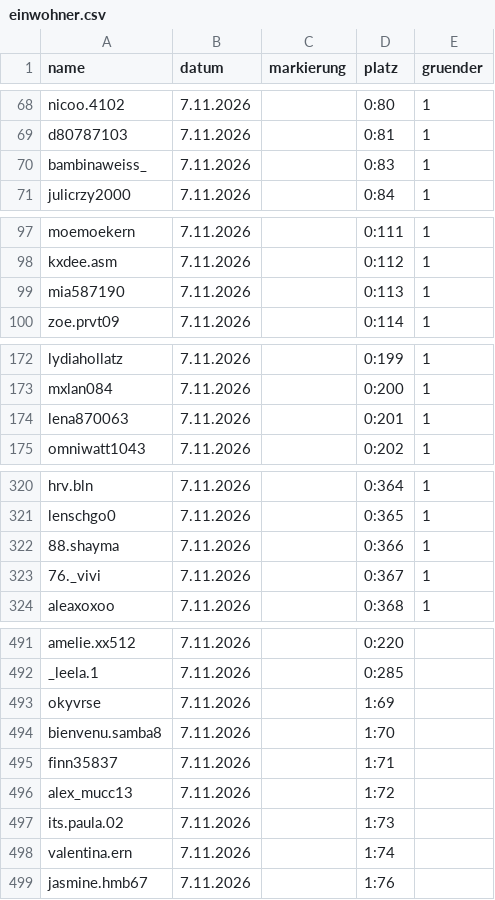
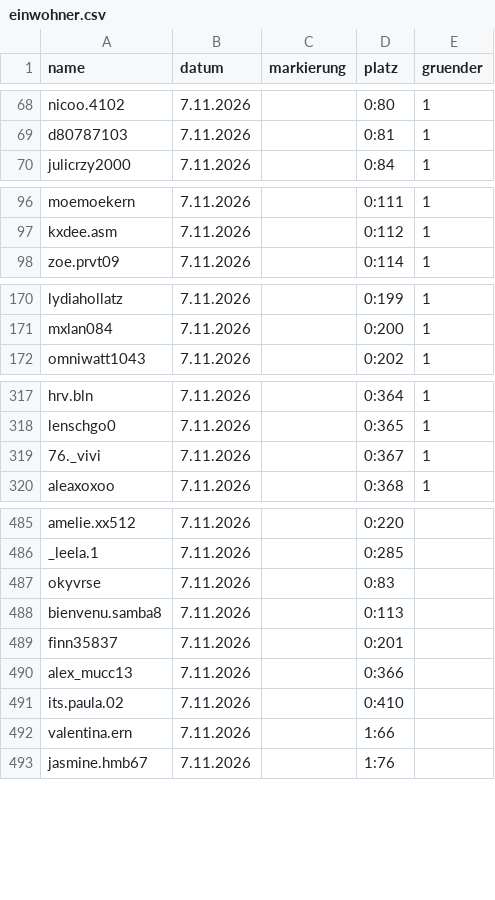
Before and after one commit to alexbarthel22-crypto/Wissensvideos, a CSV file: muscheltal/daten/einwohner.csv, drawn as a sheet; only a part is shown, gaps mark what is left out; the diff covers the shown part only.

```diff
--- a/muscheltal/daten/einwohner.csv
+++ b/muscheltal/daten/einwohner.csv
@@ -69,3 +69,2 @@ nicoo.4102,7.11.2026,,0:80,1
 d80787103,7.11.2026,,0:81,1
-bambinaweiss_,7.11.2026,,0:83,1
 julicrzy2000,7.11.2026,,0:84,1
@@ -98,3 +97,2 @@ moemoekern,7.11.2026,,0:111,1
 kxdee.asm,7.11.2026,,0:112,1
-mia587190,7.11.2026,,0:113,1
 zoe.prvt09,7.11.2026,,0:114,1
@@ -173,3 +171,2 @@ lydiahollatz,7.11.2026,,0:199,1
 mxlan084,7.11.2026,,0:200,1
-lena870063,7.11.2026,,0:201,1
 omniwatt1043,7.11.2026,,0:202,1
@@ -321,3 +318,2 @@ hrv.bln,7.11.2026,,0:364,1
 lenschgo0,7.11.2026,,0:365,1
-88.shayma,7.11.2026,,0:366,1
 76._vivi,7.11.2026,,0:367,1
@@ -492,8 +486,8 @@ amelie.xx512,7.11.2026,,0:220,
 _leela.1,7.11.2026,,0:285,
-okyvrse,7.11.2026,,1:69,
-bienvenu.samba8,7.11.2026,,1:70,
-finn35837,7.11.2026,,1:71,
-alex_mucc13,7.11.2026,,1:72,
-its.paula.02,7.11.2026,,1:73,
-valentina.ern,7.11.2026,,1:74,
+okyvrse,7.11.2026,,0:83,
+bienvenu.samba8,7.11.2026,,0:113,
+finn35837,7.11.2026,,0:201,
+alex_mucc13,7.11.2026,,0:366,
+its.paula.02,7.11.2026,,0:410,
+valentina.ern,7.11.2026,,1:66,
 jasmine.hmb67,7.11.2026,,1:76,
```
Also changed, not shown: 37 added rows and 3 removed rows elsewhere in this file, 11 other files.
